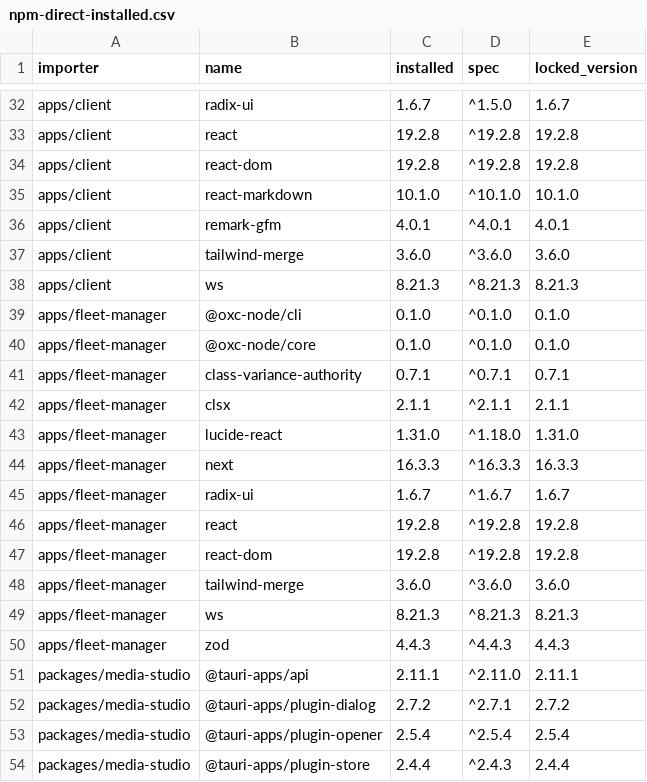
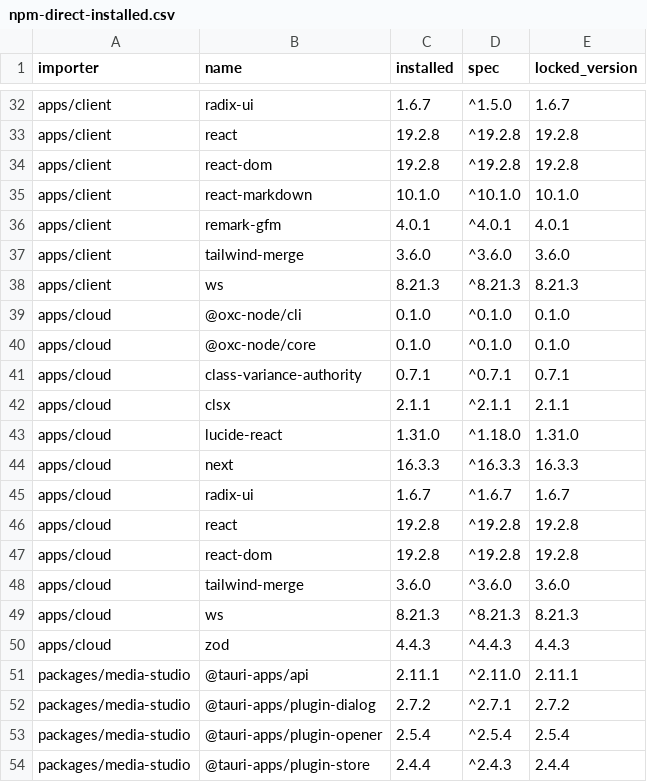
Before and after one commit to pureportal/machdoch, a CSV file: docs/licensing/npm-direct-installed.csv, drawn as a sheet; only a part is shown, gaps mark what is left out.

```diff
--- a/docs/licensing/npm-direct-installed.csv
+++ b/docs/licensing/npm-direct-installed.csv
@@ -38,14 +38,14 @@ apps/client,tailwind-merge,3.6.0,^3.6.0,3.6.0
 apps/client,ws,8.21.3,^8.21.3,8.21.3
-apps/fleet-manager,@oxc-node/cli,0.1.0,^0.1.0,0.1.0
-apps/fleet-manager,@oxc-node/core,0.1.0,^0.1.0,0.1.0
-apps/fleet-manager,class-variance-authority,0.7.1,^0.7.1,0.7.1
-apps/fleet-manager,clsx,2.1.1,^2.1.1,2.1.1
-apps/fleet-manager,lucide-react,1.31.0,^1.18.0,1.31.0
-apps/fleet-manager,next,16.3.3,^16.3.3,16.3.3
-apps/fleet-manager,radix-ui,1.6.7,^1.6.7,1.6.7
-apps/fleet-manager,react,19.2.8,^19.2.8,19.2.8
-apps/fleet-manager,react-dom,19.2.8,^19.2.8,19.2.8
-apps/fleet-manager,tailwind-merge,3.6.0,^3.6.0,3.6.0
-apps/fleet-manager,ws,8.21.3,^8.21.3,8.21.3
-apps/fleet-manager,zod,4.4.3,^4.4.3,4.4.3
+apps/cloud,@oxc-node/cli,0.1.0,^0.1.0,0.1.0
+apps/cloud,@oxc-node/core,0.1.0,^0.1.0,0.1.0
+apps/cloud,class-variance-authority,0.7.1,^0.7.1,0.7.1
+apps/cloud,clsx,2.1.1,^2.1.1,2.1.1
+apps/cloud,lucide-react,1.31.0,^1.18.0,1.31.0
+apps/cloud,next,16.3.3,^16.3.3,16.3.3
+apps/cloud,radix-ui,1.6.7,^1.6.7,1.6.7
+apps/cloud,react,19.2.8,^19.2.8,19.2.8
+apps/cloud,react-dom,19.2.8,^19.2.8,19.2.8
+apps/cloud,tailwind-merge,3.6.0,^3.6.0,3.6.0
+apps/cloud,ws,8.21.3,^8.21.3,8.21.3
+apps/cloud,zod,4.4.3,^4.4.3,4.4.3
 packages/media-studio,@tauri-apps/api,2.11.1,^2.11.0,2.11.1
```
Also changed, not shown: docs/licensing/npm-dependencies.csv, docs/licensing/workspace-direct-dependencies.csv, 13 other files.
